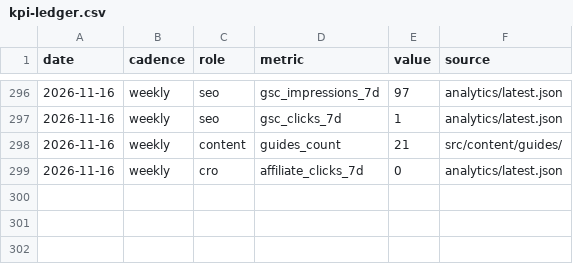
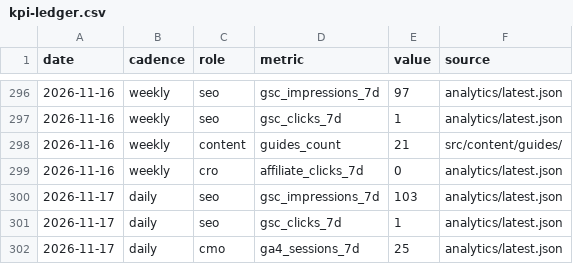
Before and after one commit to nivco/sill-garden, a CSV file: reports/board/kpi-ledger.csv, drawn as a sheet; only a part is shown, gaps mark what is left out.

```diff
--- a/reports/board/kpi-ledger.csv
+++ b/reports/board/kpi-ledger.csv
@@ -299 +299,4 @@ date,cadence,role,metric,value,source
 2026-11-16,weekly,cro,affiliate_clicks_7d,0,analytics/latest.json
+2026-11-17,daily,seo,gsc_impressions_7d,103,analytics/latest.json
+2026-11-17,daily,seo,gsc_clicks_7d,1,analytics/latest.json
+2026-11-17,daily,cmo,ga4_sessions_7d,25,analytics/latest.json
```
Also changed, not shown: 8 other files.
